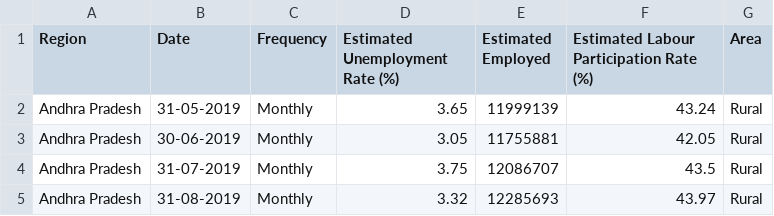
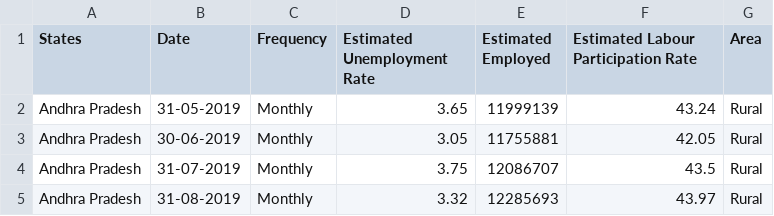
Before and after one commit to AmeyaPC/Oasis_Tasks, a CSV file: Unemployement Aanyiss With Python/Unemployment_data.csv, drawn as a sheet; only a part is shown.

```diff
--- a/Unemployement Aanyiss With Python/Unemployment_data.csv
+++ b/Unemployement Aanyiss With Python/Unemployment_data.csv
@@ -1,2 +1,2 @@
-Region, Date, Frequency, Estimated Unemployment Rate (%), Estimated Employed, Estimated Labour Participation Rate (%),Area
+States, Date, Frequency, Estimated Unemployment Rate , Estimated Employed, Estimated Labour Participation Rate ,Area
 Andhra Pradesh, 31-05-2019, Monthly,3.65,11999139,43.24,Rural
```
Also changed, not shown: 5 other files.
